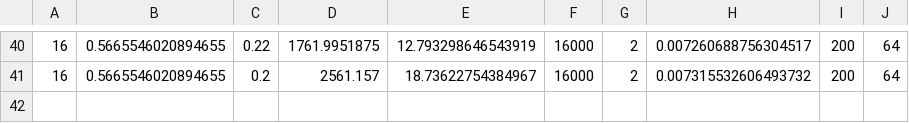
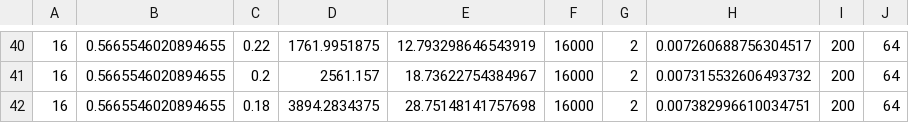
Before and after one commit to SidCh1/Memory-Buffer, a CSV file: Plots/compare_fixed_length_200_64-16.csv, drawn as a sheet; only a part is shown, gaps mark what is left out.

Commit message:
new data

```diff
--- a/Plots/compare_fixed_length_200_64-16.csv
+++ b/Plots/compare_fixed_length_200_64-16.csv
@@ -41 +41,2 @@
 16,0.5665546020894655,0.2,2561.157,18.73622754384967,16000,2,0.007315532606493732,200,64
+16,0.5665546020894655,0.18,3894.2834375,28.75148141757698,16000,2,0.007382996610034751,200,64
```
Also changed, not shown: 1 other file.
